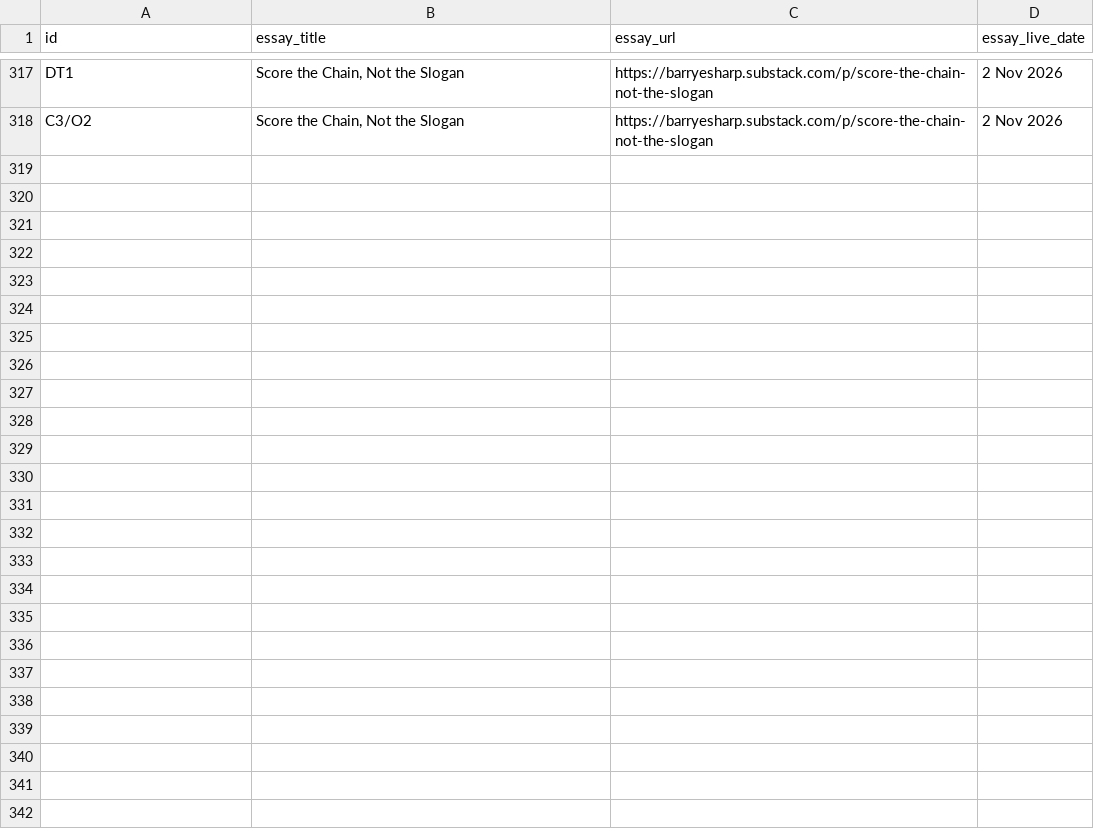
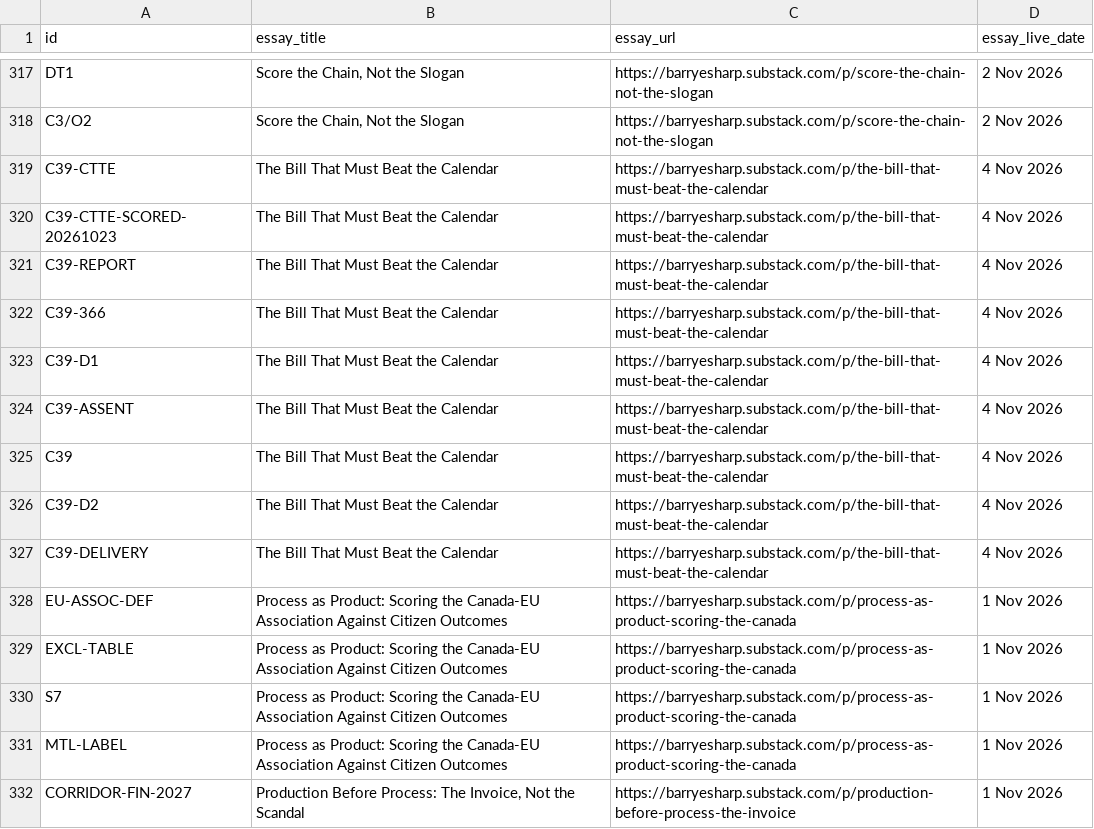
Before and after one commit to Citizenheldrecord/register, a CSV file: data/essay-links.csv, drawn as a sheet; only a part is shown, gaps mark what is left out; the diff names each change by its address in the sheet, - before the commit and + after, or states it on an @@ line.

Commit message:
Build 2026-11-05 LIVE (14 essay-links C39 t2941u + t2950u; prevention common.py t2965u, gate.py t2947u; preflight .guard exclusion t2975u; build outputs t2975u/t2976u)

```diff
--- a/data/essay-links.csv
+++ b/data/essay-links.csv
+row 319: C39-CTTE | The Bill That Must Beat the Calendar | https://barryesharp.substack.com/p/the-bill-that-must-beat-the-calendar | 4 Nov 2026
+row 320: C39-CTTE-SCORED-20261023 | The Bill That Must Beat the Calendar | https://barryesharp.substack.com/p/the-bill-that-must-beat-the-calendar | 4 Nov 2026
+row 321: C39-REPORT | The Bill That Must Beat the Calendar | https://barryesharp.substack.com/p/the-bill-that-must-beat-the-calendar | 4 Nov 2026
+row 322: C39-366 | The Bill That Must Beat the Calendar | https://barryesharp.substack.com/p/the-bill-that-must-beat-the-calendar | 4 Nov 2026
+row 323: C39-D1 | The Bill That Must Beat the Calendar | https://barryesharp.substack.com/p/the-bill-that-must-beat-the-calendar | 4 Nov 2026
+row 324: C39-ASSENT | The Bill That Must Beat the Calendar | https://barryesharp.substack.com/p/the-bill-that-must-beat-the-calendar | 4 Nov 2026
+row 325: C39 | The Bill That Must Beat the Calendar | https://barryesharp.substack.com/p/the-bill-that-must-beat-the-calendar | 4 Nov 2026
+row 326: C39-D2 | The Bill That Must Beat the Calendar | https://barryesharp.substack.com/p/the-bill-that-must-beat-the-calendar | 4 Nov 2026
+row 327: C39-DELIVERY | The Bill That Must Beat the Calendar | https://barryesharp.substack.com/p/the-bill-that-must-beat-the-calendar | 4 Nov 2026
+row 328: EU-ASSOC-DEF | Process as Product: Scoring the Canada-EU Association Against Citizen Outcomes | https://barryesharp.substack.com/p/process-as-product-scoring-the-canada | 1 Nov 2026
+row 329: EXCL-TABLE | Process as Product: Scoring the Canada-EU Association Against Citizen Outcomes | https://barryesharp.substack.com/p/process-as-product-scoring-the-canada | 1 Nov 2026
+row 330: S7 | Process as Product: Scoring the Canada-EU Association Against Citizen Outcomes | https://barryesharp.substack.com/p/process-as-product-scoring-the-canada | 1 Nov 2026
+row 331: MTL-LABEL | Process as Product: Scoring the Canada-EU Association Against Citizen Outcomes | https://barryesharp.substack.com/p/process-as-product-scoring-the-canada | 1 Nov 2026
+row 332: CORRIDOR-FIN-2027 | Production Before Process: The Invoice, Not the Scandal | https://barryesharp.substack.com/p/production-before-process-the-invoice | 1 Nov 2026
```
Also changed, not shown: data/sources-check-counts.csv, simple-view/simple-rows.csv, 11 other files.
